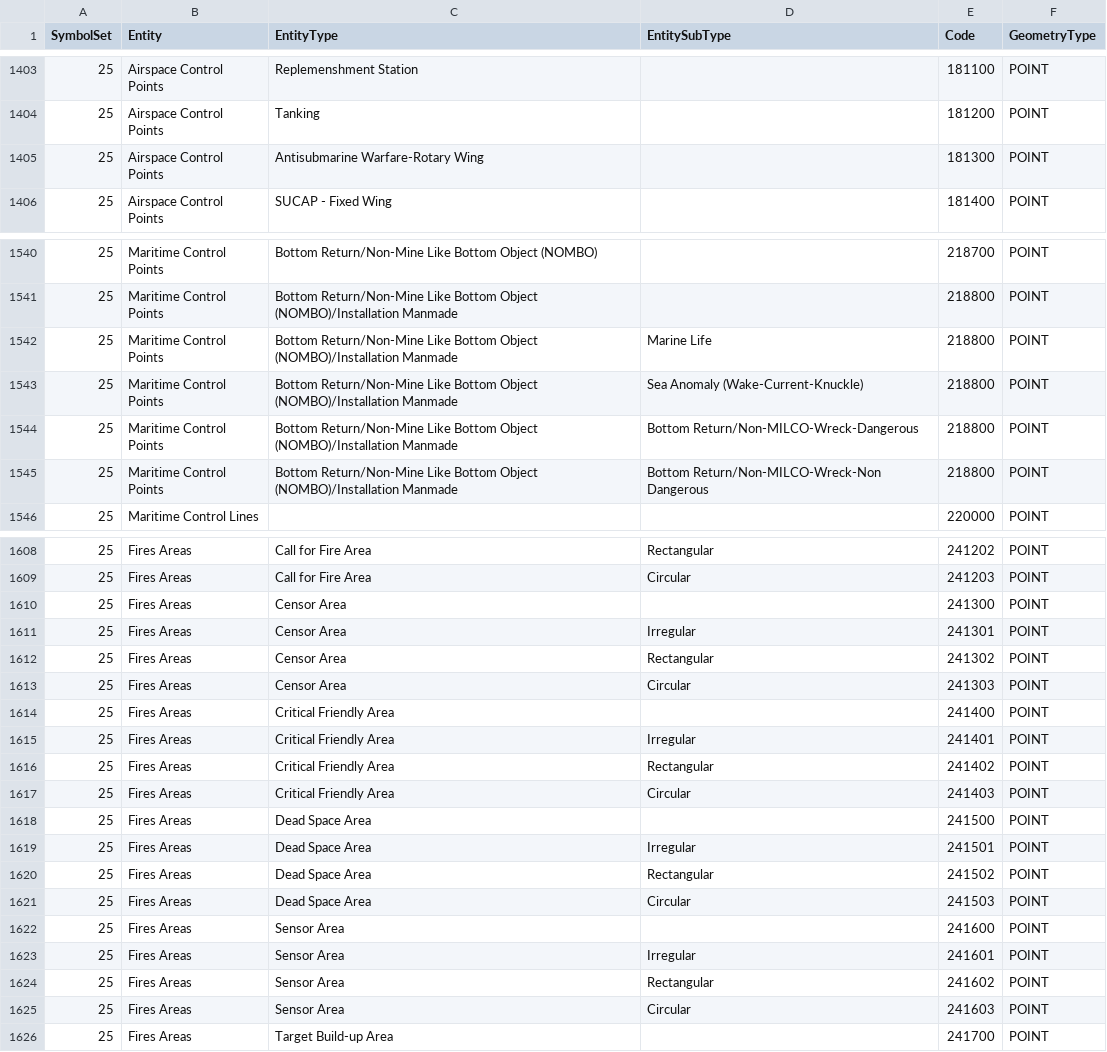
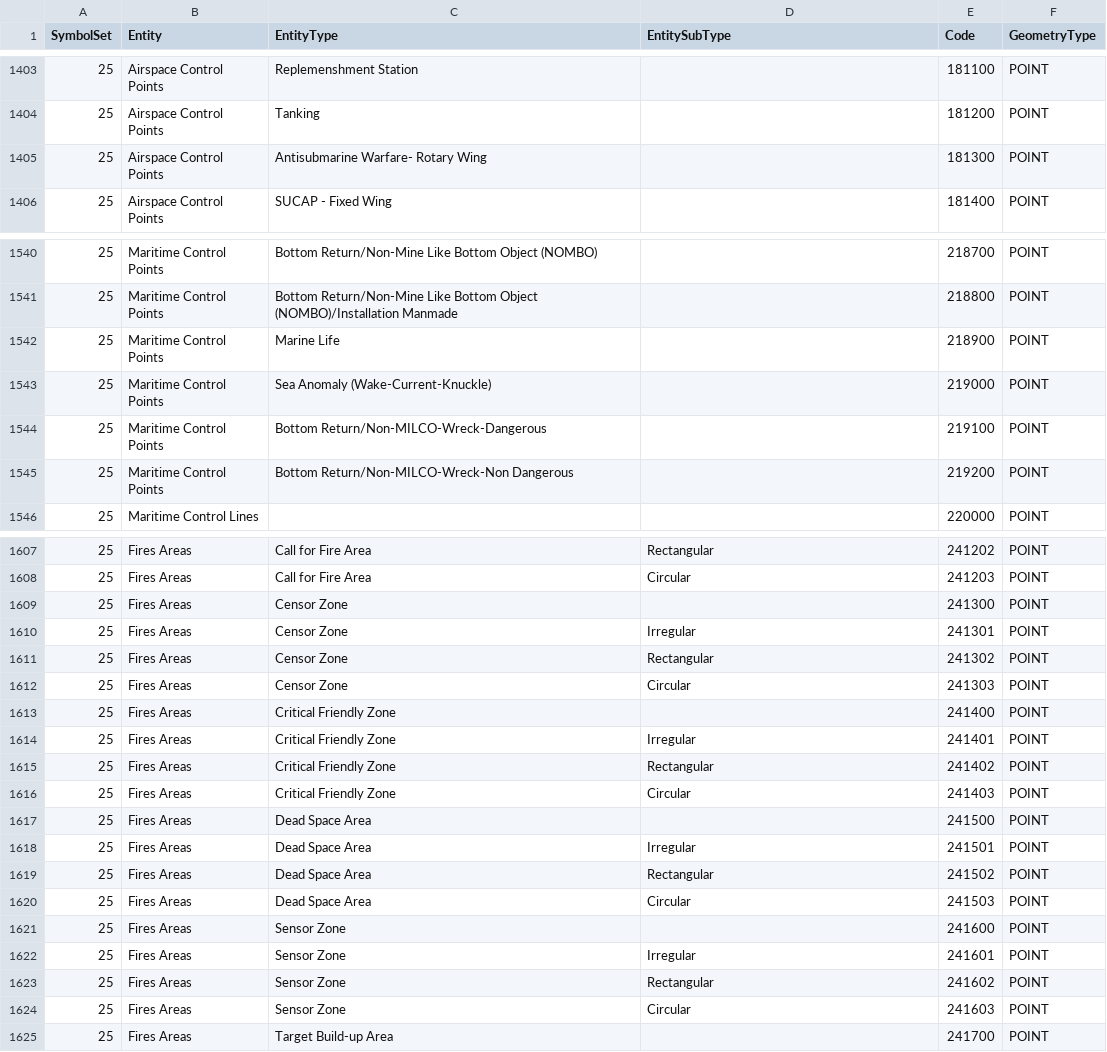
Before and after one commit to Esri/joint-military-symbology-xml, a CSV file: samples/simple_symbolset_entity_modifier_codes/All_Entities.csv, drawn as a sheet; only a part is shown, gaps mark what is left out; the diff covers the shown part only.

```diff
--- a/samples/simple_symbolset_entity_modifier_codes/All_Entities.csv
+++ b/samples/simple_symbolset_entity_modifier_codes/All_Entities.csv
@@ -1404,3 +1404,3 @@ SymbolSet,Entity,EntityType,EntitySubType,Code,GeometryType
 25,Airspace Control Points,Tanking,,181200,POINT
-25,Airspace Control Points,Antisubmarine Warfare-Rotary Wing,,181300,POINT
+25,Airspace Control Points,Antisubmarine Warfare- Rotary Wing,,181300,POINT
 25,Airspace Control Points,SUCAP - Fixed Wing,,181400,POINT
@@ -1541,6 +1541,6 @@ SymbolSet,Entity,EntityType,EntitySubType,Code,GeometryType
 25,Maritime Control Points,Bottom Return/Non-Mine Like Bottom Object (NOMBO)/Installation Manmade,,218800,POINT
-25,Maritime Control Points,Bottom Return/Non-Mine Like Bottom Object (NOMBO)/Installation Manmade,Marine Life,218800,POINT
-25,Maritime Control Points,Bottom Return/Non-Mine Like Bottom Object (NOMBO)/Installation Manmade,Sea Anomaly (Wake-Current-Knuckle),218800,POINT
-25,Maritime Control Points,Bottom Return/Non-Mine Like Bottom Object (NOMBO)/Installation Manmade,Bottom Return/Non-MILCO-Wreck-Dangerous,218800,POINT
-25,Maritime Control Points,Bottom Return/Non-Mine Like Bottom Object (NOMBO)/Installation Manmade,Bottom Return/Non-MILCO-Wreck-Non Dangerous,218800,POINT
+25,Maritime Control Points,Marine Life,,218900,POINT
+25,Maritime Control Points,Sea Anomaly (Wake-Current-Knuckle),,219000,POINT
+25,Maritime Control Points,Bottom Return/Non-MILCO-Wreck-Dangerous,,219100,POINT
+25,Maritime Control Points,Bottom Return/Non-MILCO-Wreck-Non Dangerous,,219200,POINT
 25,Maritime Control Lines,,,220000,POINT
@@ -1609,10 +1608,10 @@ SymbolSet,Entity,EntityType,EntitySubType,Code,GeometryType
 25,Fires Areas,Call for Fire Area,Circular,241203,POINT
-25,Fires Areas,Censor Area,,241300,POINT
-25,Fires Areas,Censor Area,Irregular,241301,POINT
-25,Fires Areas,Censor Area,Rectangular,241302,POINT
-25,Fires Areas,Censor Area,Circular,241303,POINT
-25,Fires Areas,Critical Friendly Area,,241400,POINT
-25,Fires Areas,Critical Friendly Area,Irregular,241401,POINT
-25,Fires Areas,Critical Friendly Area,Rectangular,241402,POINT
-25,Fires Areas,Critical Friendly Area,Circular,241403,POINT
+25,Fires Areas,Censor Zone,,241300,POINT
+25,Fires Areas,Censor Zone,Irregular,241301,POINT
+25,Fires Areas,Censor Zone,Rectangular,241302,POINT
+25,Fires Areas,Censor Zone,Circular,241303,POINT
+25,Fires Areas,Critical Friendly Zone,,241400,POINT
+25,Fires Areas,Critical Friendly Zone,Irregular,241401,POINT
+25,Fires Areas,Critical Friendly Zone,Rectangular,241402,POINT
+25,Fires Areas,Critical Friendly Zone,Circular,241403,POINT
 25,Fires Areas,Dead Space Area,,241500,POINT
@@ -1621,6 +1620,6 @@ SymbolSet,Entity,EntityType,EntitySubType,Code,GeometryType
 25,Fires Areas,Dead Space Area,Circular,241503,POINT
-25,Fires Areas,Sensor Area,,241600,POINT
-25,Fires Areas,Sensor Area,Irregular,241601,POINT
-25,Fires Areas,Sensor Area,Rectangular,241602,POINT
-25,Fires Areas,Sensor Area,Circular,241603,POINT
+25,Fires Areas,Sensor Zone,,241600,POINT
+25,Fires Areas,Sensor Zone,Irregular,241601,POINT
+25,Fires Areas,Sensor Zone,Rectangular,241602,POINT
+25,Fires Areas,Sensor Zone,Circular,241603,POINT
 25,Fires Areas,Target Build-up Area,,241700,POINT
```
Also changed, not shown: 9 added rows, 10 removed rows and 35 edited cells elsewhere in this file, samples/entity_modifier_domains_values/All_Coded_Domain_Entities.csv, samples/symbolcode_firstten_domains_values/jmsml_SymbolSet.csv, 12 other files.
